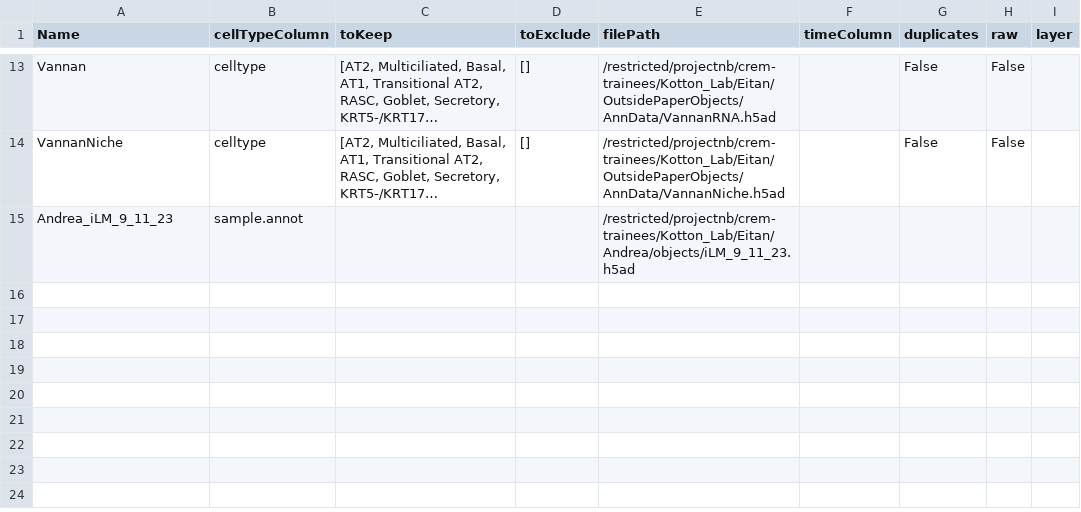
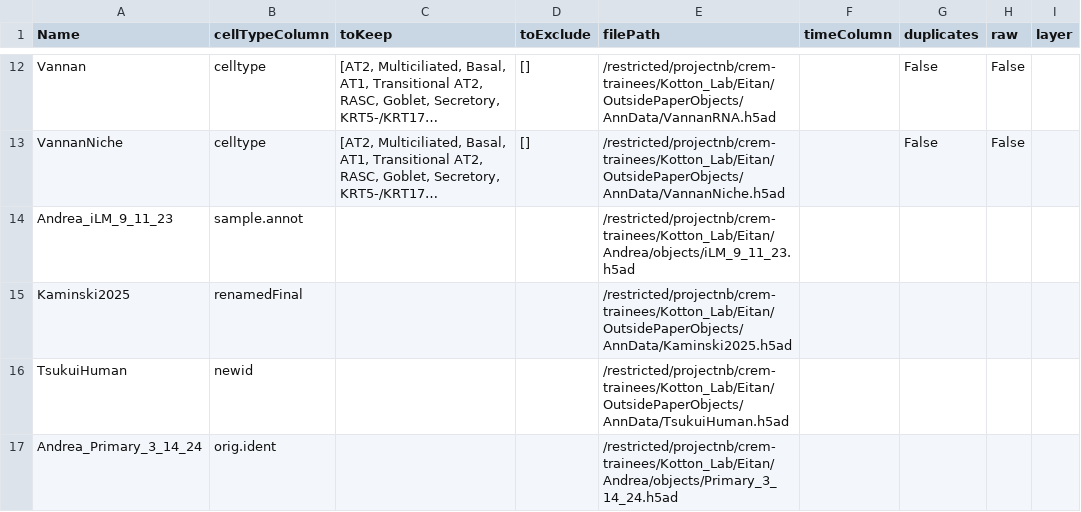
Before and after one commit to CReM-BU/Vilker_Helper_Files, a CSV file: scTOP/DatasetInformation.csv, drawn as a sheet; only a part is shown, gaps mark what is left out; long unchanged cells end in …; the diff covers the shown part only; the diff names each change by its address in the sheet, - before the commit and + after, or states it on an @@ line.

```diff
--- a/scTOP/DatasetInformation.csv
+++ b/scTOP/DatasetInformation.csv
+row 15: Kaminski2025 | renamedFinal |  |  | /restricted/projectnb/crem-trainees/Kotton_Lab/Eitan/OutsidePaperObjects/AnnData/Kaminski2025.h5ad
+row 16: TsukuiHuman | newid |  |  | /restricted/projectnb/crem-trainees/Kotton_Lab/Eitan/OutsidePaperObjects/AnnData/TsukuiHuman.h5ad
+row 17: Andrea_Primary_3_14_24 | orig.ident |  |  | /restricted/projectnb/crem-trainees/Kotton_Lab/Eitan/Andrea/objects/Primary_3_14_24.h5ad
```
Also changed, not shown: 3 added rows, 1 removed row and 2 edited cells elsewhere in this file, 5 other files.
